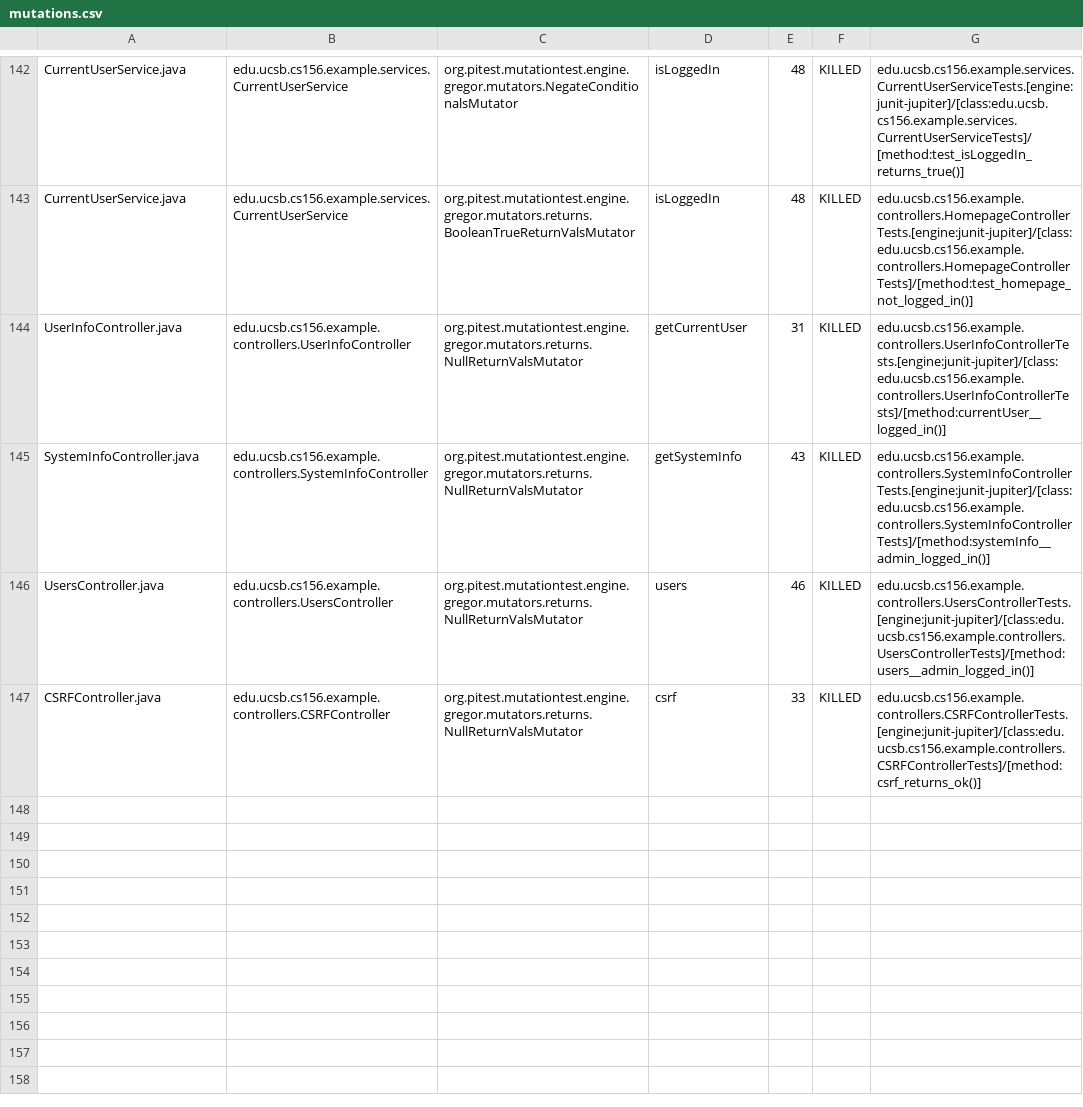
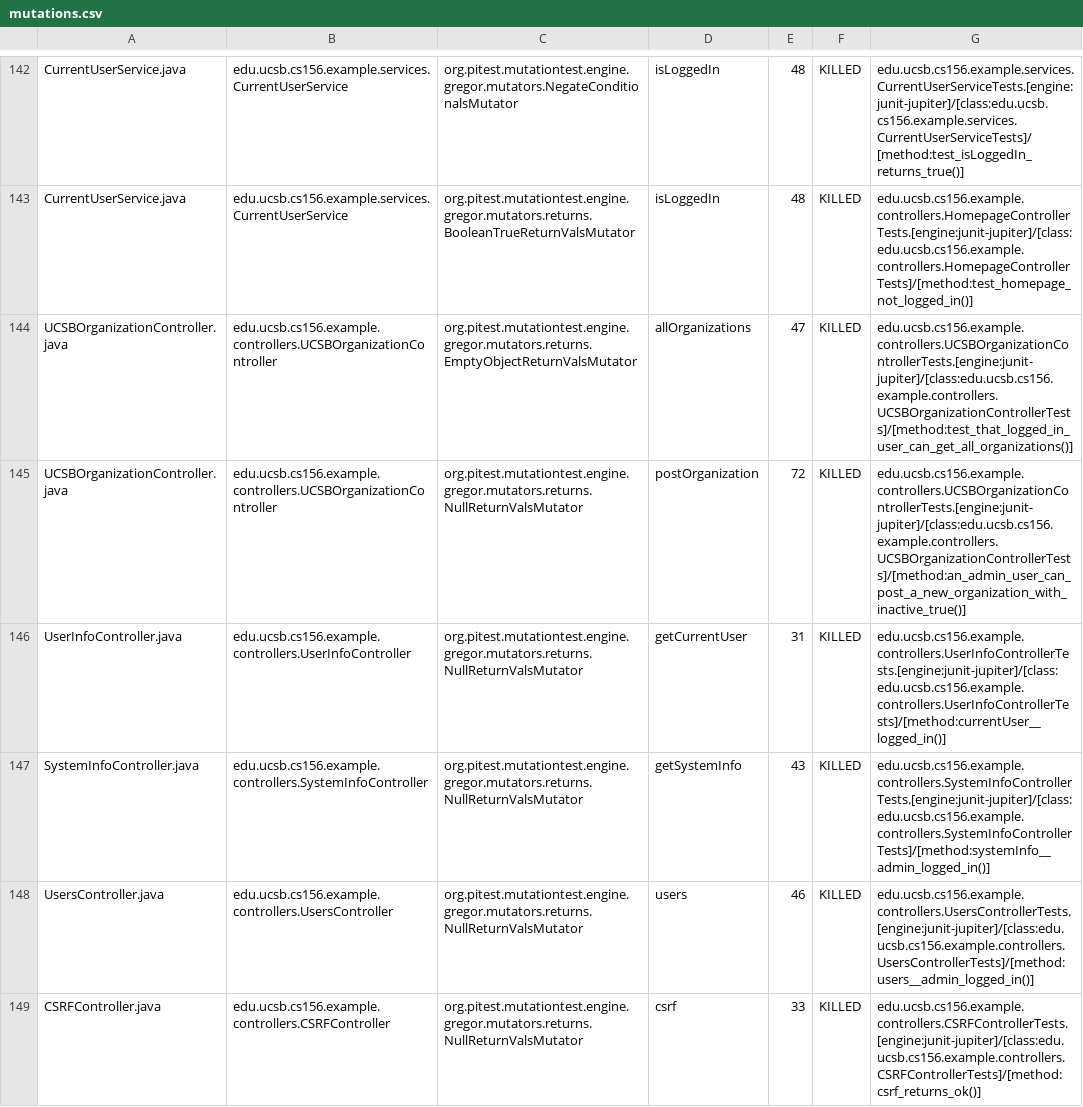
Before and after one commit to ucsb-cs156-s25/team01-s25-12, a CSV file: pitest/mutations.csv, drawn as a sheet; only a part is shown, gaps mark what is left out.

Commit message:
Deploying to gh-pages from @ ucsb-cs156-s25/team01-s25-12@2a37a800bff5ce477dcf9877478e978fee967b9c 🚀

```diff
--- a/pitest/mutations.csv
+++ b/pitest/mutations.csv
@@ -143,2 +143,4 @@ CurrentUserService.java,edu.ucsb.cs156.example.services.CurrentUserService,org.p
 CurrentUserService.java,edu.ucsb.cs156.example.services.CurrentUserService,org.pitest.mutationtest.engine.gregor.mutators.returns.BooleanTrueReturnValsMutator,isLoggedIn,48,KILLED,edu.ucsb.cs156.example.controllers.HomepageControllerTests.[engine:junit-jupiter]/[class:edu.ucsb.cs156.example.controllers.HomepageControllerTests]/[method:test_homepage_not_logged_in()]
+UCSBOrganizationController.java,edu.ucsb.cs156.example.controllers.UCSBOrganizationController,org.pitest.mutationtest.engine.gregor.mutators.returns.EmptyObjectReturnValsMutator,allOrganizations,47,KILLED,edu.ucsb.cs156.example.controllers.UCSBOrganizationControllerTests.[engine:junit-jupiter]/[class:edu.ucsb.cs156.example.controllers.UCSBOrganizationControllerTests]/[method:test_that_logged_in_user_can_get_all_organizations()]
+UCSBOrganizationController.java,edu.ucsb.cs156.example.controllers.UCSBOrganizationController,org.pitest.mutationtest.engine.gregor.mutators.returns.NullReturnValsMutator,postOrganization,72,KILLED,edu.ucsb.cs156.example.controllers.UCSBOrganizationControllerTests.[engine:junit-jupiter]/[class:edu.ucsb.cs156.example.controllers.UCSBOrganizationControllerTests]/[method:an_admin_user_can_post_a_new_organization_with_inactive_true()]
 UserInfoController.java,edu.ucsb.cs156.example.controllers.UserInfoController,org.pitest.mutationtest.engine.gregor.mutators.returns.NullReturnValsMutator,getCurrentUser,31,KILLED,edu.ucsb.cs156.example.controllers.UserInfoControllerTests.[engine:junit-jupiter]/[class:edu.ucsb.cs156.example.controllers.UserInfoControllerTests]/[method:currentUser__logged_in()]
```
Also changed, not shown: 22 other files.
